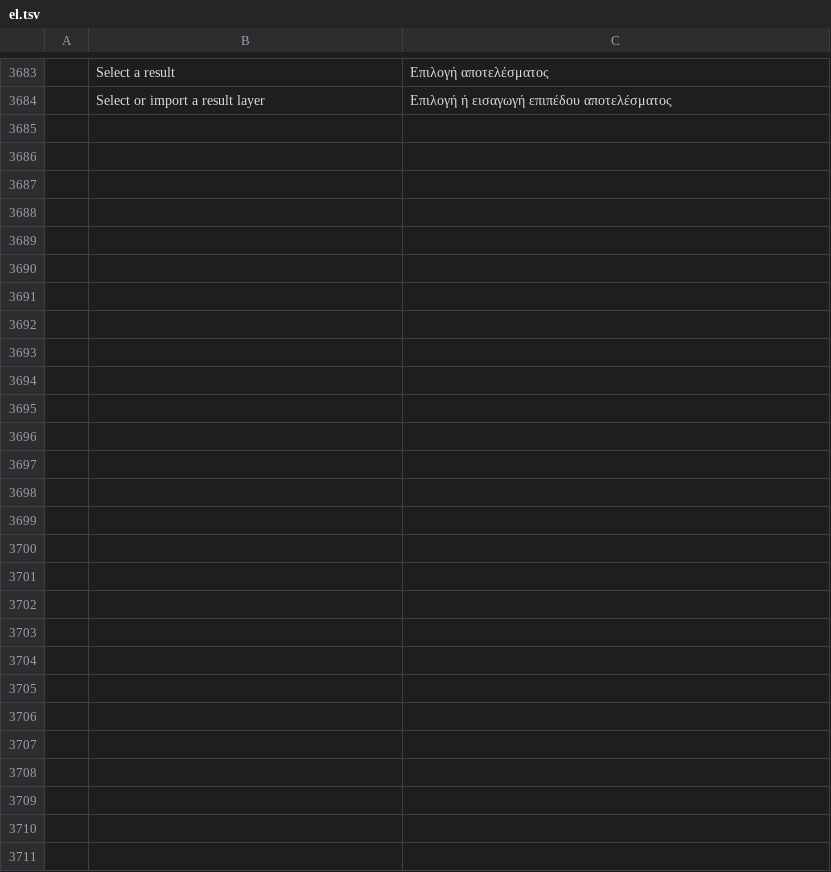
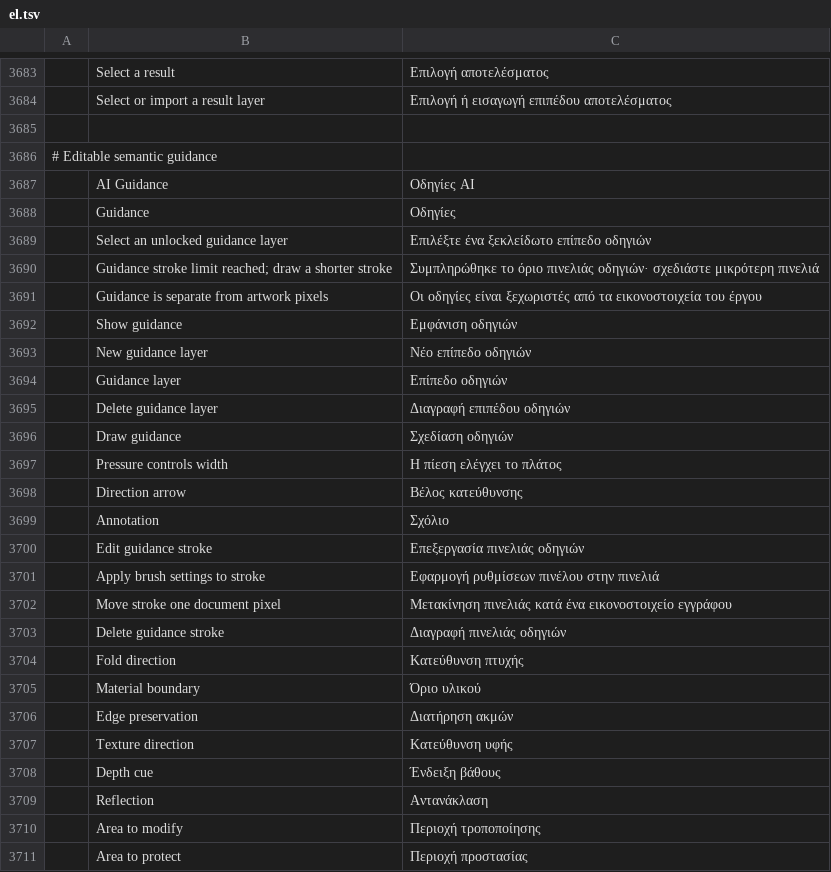
Before and after one commit to durtyrobbin/photocraft, a TSV file: crates/ui-egui/src/i18n/el.tsv, drawn as a sheet; only a part is shown, gaps mark what is left out; the diff names each change by its address in the sheet, - before the commit and + after, or states it on an @@ line.

```diff
--- a/crates/ui-egui/src/i18n/el.tsv
+++ b/crates/ui-egui/src/i18n/el.tsv
+row 3685: (empty)
+row 3686: # Editable semantic guidance
+row 3687:  | AI Guidance | Οδηγίες AI
+row 3688:  | Guidance | Οδηγίες
+row 3689:  | Select an unlocked guidance layer | Επιλέξτε ένα ξεκλείδωτο επίπεδο οδηγιών
+row 3690:  | Guidance stroke limit reached; draw a shorter stroke | Συμπληρώθηκε το όριο πινελιάς οδηγιών· σχεδιάστε μικρότερη πινελιά
+row 3691:  | Guidance is separate from artwork pixels | Οι οδηγίες είναι ξεχωριστές από τα εικονοστοιχεία του έργου
+row 3692:  | Show guidance | Εμφάνιση οδηγιών
+row 3693:  | New guidance layer | Νέο επίπεδο οδηγιών
+row 3694:  | Guidance layer | Επίπεδο οδηγιών
+row 3695:  | Delete guidance layer | Διαγραφή επιπέδου οδηγιών
+row 3696:  | Draw guidance | Σχεδίαση οδηγιών
+row 3697:  | Pressure controls width | Η πίεση ελέγχει το πλάτος
+row 3698:  | Direction arrow | Βέλος κατεύθυνσης
+row 3699:  | Annotation | Σχόλιο
+row 3700:  | Edit guidance stroke | Επεξεργασία πινελιάς οδηγιών
+row 3701:  | Apply brush settings to stroke | Εφαρμογή ρυθμίσεων πινέλου στην πινελιά
+row 3702:  | Move stroke one document pixel | Μετακίνηση πινελιάς κατά ένα εικονοστοιχείο εγγράφου
+row 3703:  | Delete guidance stroke | Διαγραφή πινελιάς οδηγιών
+row 3704:  | Fold direction | Κατεύθυνση πτυχής
+row 3705:  | Material boundary | Όριο υλικού
+row 3706:  | Edge preservation | Διατήρηση ακμών
+row 3707:  | Texture direction | Κατεύθυνση υφής
+row 3708:  | Depth cue | Ένδειξη βάθους
+row 3709:  | Reflection | Αντανάκλαση
+row 3710:  | Area to modify | Περιοχή τροποποίησης
+row 3711:  | Area to protect | Περιοχή προστασίας
```
Also changed, not shown: crates/ui-egui/src/i18n/fr.tsv, crates/ui-egui/src/i18n/ja.tsv, 38 other files.
